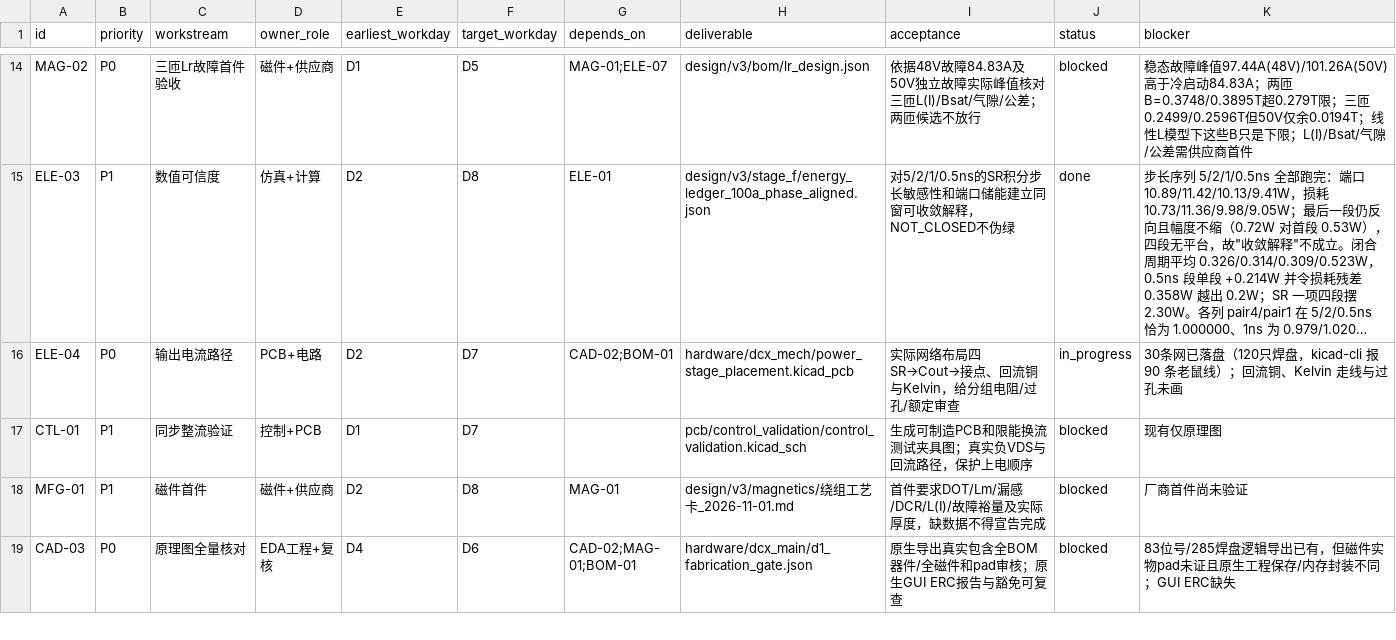
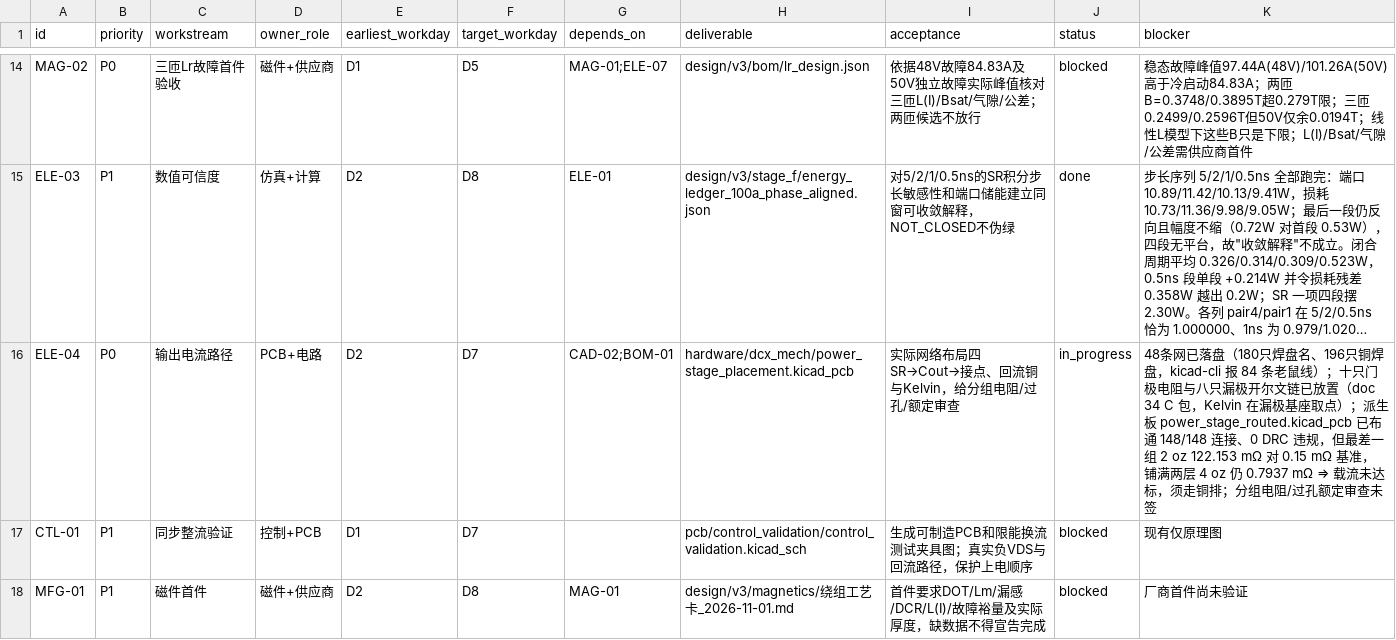
Before and after one commit to czy0126/CZY, a CSV file: hardware/dcx_main/d1_delivery_tasks.csv, drawn as a sheet; only a part is shown, gaps mark what is left out; the shorter side is filled out with more unchanged rows; long unchanged cells end in …; the diff names each change by its address in the sheet, - before the commit and + after, or states it on an @@ line.

Commit message:
feat(A5): net the 8 SR Kelvin/gate pins to real pads
Doc 34 package C asks for the 8 SR Kelvin/gate pins expanded pin by pin on a
netted board.  Until now every GA*/GB*/GH/GL net ended at a FET gate pad and
the VD*/VG* nets existed only in the review table, so sixteen of the board's
nets had a single pad -- a shape the ratsnest cannot draw.

Placed ten 0603 gate resistors (R4/R5, R20-R27 at 2.2 ohm) and eight drain
Kelvin links (R28-R35 at 0 ohm), each positioned from the FET land pattern it
serves: under() puts the ordinary pad at the same x as the gate pad 4 or the
drain base pad 5, so each tap is one straight track.  Values come from
placeholder_eco.json, which owns them -- the review table's note column still
says "PLACEHOLDER 0603 10k".

Measured: 53 parts, 48 nets, 180 netlist pad names, 196 copper pads, 84
ratsnest pairs, 20 single-pad nets (CS1/CS2 and the driver-side GH_DRV/GL_DRV
plus the eight VD*_* / VG*_*).  The derived routed draft now makes 148/148
connections with 0 DRC violations, and the worst output group is 122.153 mohm
at 2 oz against the 0.15 mohm basis -- the status string still says
connectivity only, ampacity not met, and a solid two-layer pour only reaches
0.7937 mohm at 4 oz, so the busbar remains the output path.

```diff
--- a/hardware/dcx_main/d1_delivery_tasks.csv
+++ b/hardware/dcx_main/d1_delivery_tasks.csv
-K16 (blocker): 30条网已落盘（120只焊盘，kicad-cli 报 90 条老鼠线）；回流铜、Kelvin 走线与过孔未画
+K16 (blocker): 48条网已落盘（180只焊盘名、196只铜焊盘，kicad-cli 报 84 条老鼠线）；十只门极电阻与八只漏极开尔文链已放置（doc 34 C 包，Kelvin 在漏极基座取点）；派生板 power_stage_routed.kicad_pcb 已布通 148/148 连接、0 DRC 违规，但最差一组 2 oz 122.153 mΩ 对 0.15 mΩ 基准，铺满两层 4 oz 仍 0.7937 mΩ ⇒ 载流未达标，须走铜排；分组电阻/过孔额定审查未签
```
Also changed, not shown: 14 other files.
